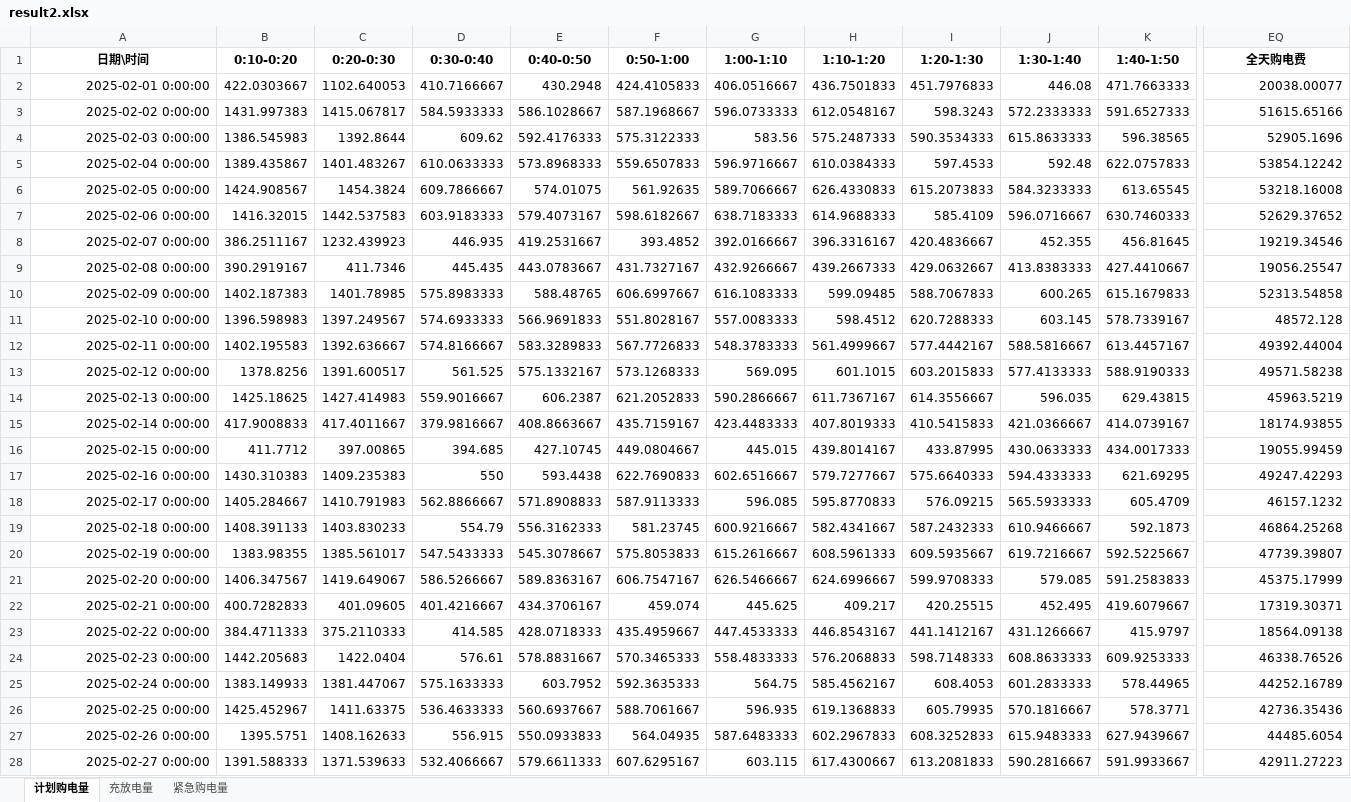
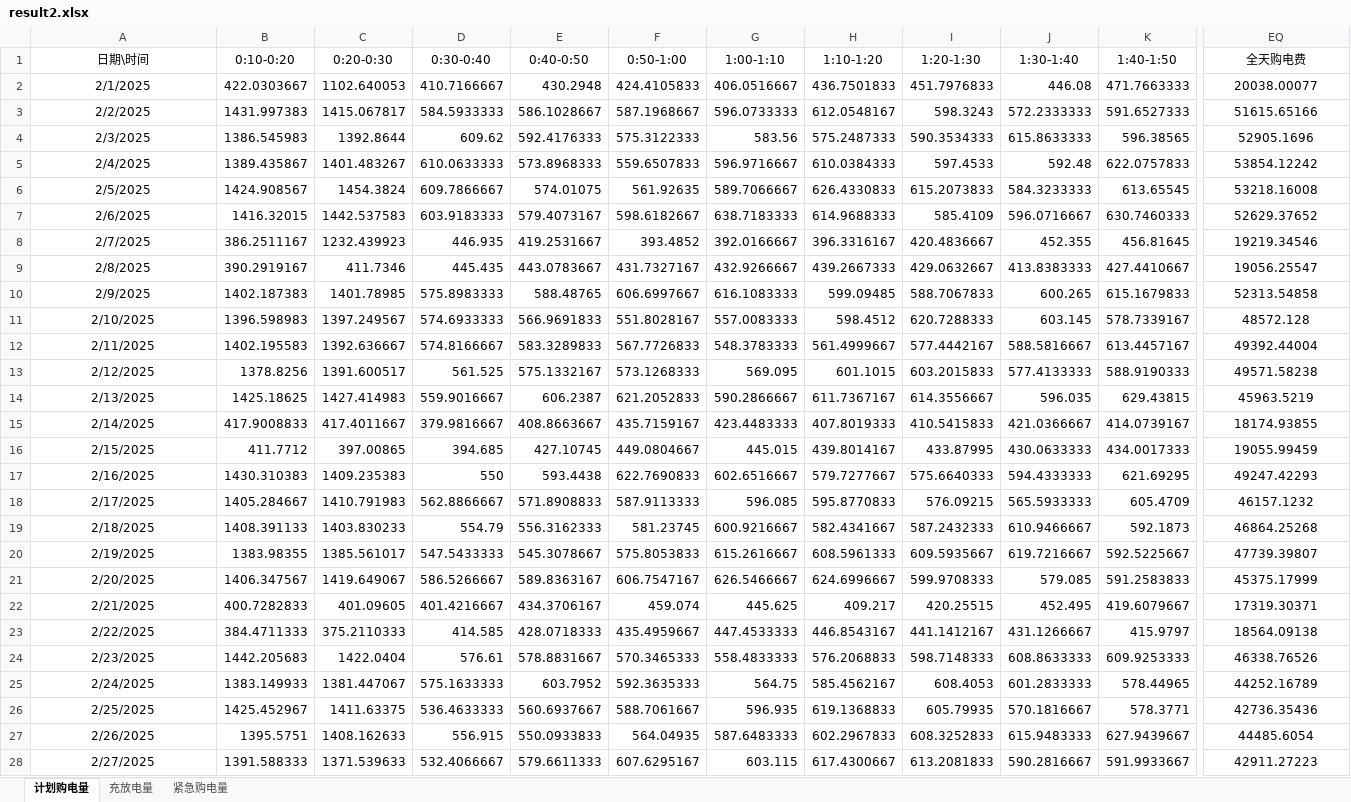
Before and after one commit to flyingpig-text/2026, an Excel workbook: 问题二/output/result2.xlsx, sheet 计划购电量, drawn as a sheet; only a part is shown, gaps mark what is left out; values as stored, in another font and other column widths than the file's, no borders; the diff covers the shown part only; the diff names each change by its address in the sheet, - before the commit and + after, or states it on an @@ line.

```diff
--- a/问题二/output/result2.xlsx (sheet 计划购电量)
+++ b/问题二/output/result2.xlsx (sheet 计划购电量)
-A1:EQ1 bold: on
+A1:EQ1 bold: off
-A2 (日期\时间): 2025-02-01 0:00:00
+A2 (日期\时间): 2/1/2025
-A2:A28 alignment: right
+A2:A28 alignment: center
-EQ2:EQ28 alignment: right
+EQ2:EQ28 alignment: center
-A3 (日期\时间): 2025-02-02 0:00:00
+A3 (日期\时间): 2/2/2025
-A4 (日期\时间): 2025-02-03 0:00:00
+A4 (日期\时间): 2/3/2025
-A5 (日期\时间): 2025-02-04 0:00:00
+A5 (日期\时间): 2/4/2025
-A6 (日期\时间): 2025-02-05 0:00:00
+A6 (日期\时间): 2/5/2025
-A7 (日期\时间): 2025-02-06 0:00:00
+A7 (日期\时间): 2/6/2025
-A8 (日期\时间): 2025-02-07 0:00:00
+A8 (日期\时间): 2/7/2025
-A9 (日期\时间): 2025-02-08 0:00:00
+A9 (日期\时间): 2/8/2025
-A10 (日期\时间): 2025-02-09 0:00:00
+A10 (日期\时间): 2/9/2025
-A11 (日期\时间): 2025-02-10 0:00:00
+A11 (日期\时间): 2/10/2025
-A12 (日期\时间): 2025-02-11 0:00:00
+A12 (日期\时间): 2/11/2025
-A13 (日期\时间): 2025-02-12 0:00:00
+A13 (日期\时间): 2/12/2025
-A14 (日期\时间): 2025-02-13 0:00:00
+A14 (日期\时间): 2/13/2025
-A15 (日期\时间): 2025-02-14 0:00:00
+A15 (日期\时间): 2/14/2025
-A16 (日期\时间): 2025-02-15 0:00:00
+A16 (日期\时间): 2/15/2025
-A17 (日期\时间): 2025-02-16 0:00:00
+A17 (日期\时间): 2/16/2025
-A18 (日期\时间): 2025-02-17 0:00:00
+A18 (日期\时间): 2/17/2025
-A19 (日期\时间): 2025-02-18 0:00:00
+A19 (日期\时间): 2/18/2025
-A20 (日期\时间): 2025-02-19 0:00:00
+A20 (日期\时间): 2/19/2025
-A21 (日期\时间): 2025-02-20 0:00:00
+A21 (日期\时间): 2/20/2025
-A22 (日期\时间): 2025-02-21 0:00:00
+A22 (日期\时间): 2/21/2025
-A23 (日期\时间): 2025-02-22 0:00:00
+A23 (日期\时间): 2/22/2025
-A24 (日期\时间): 2025-02-23 0:00:00
+A24 (日期\时间): 2/23/2025
-A25 (日期\时间): 2025-02-24 0:00:00
+A25 (日期\时间): 2/24/2025
-A26 (日期\时间): 2025-02-25 0:00:00
+A26 (日期\时间): 2/25/2025
-A27 (日期\时间): 2025-02-26 0:00:00
+A27 (日期\时间): 2/26/2025
-A28 (日期\时间): 2025-02-27 0:00:00
+A28 (日期\时间): 2/27/2025
```
Also changed, not shown: 307 edited cells and cell formats elsewhere in this sheet, sheet 充放电量, sheet 紧急购电量, 问题三/results/result3.xlsx, 问题三/results/指定日期结果.xlsx, 52 other files.
